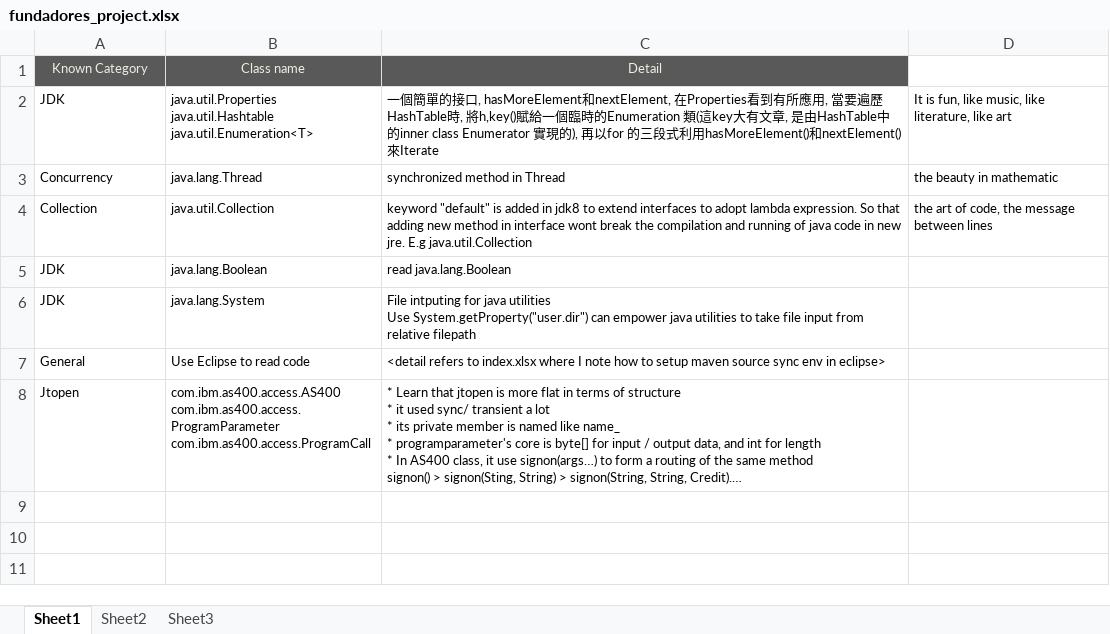
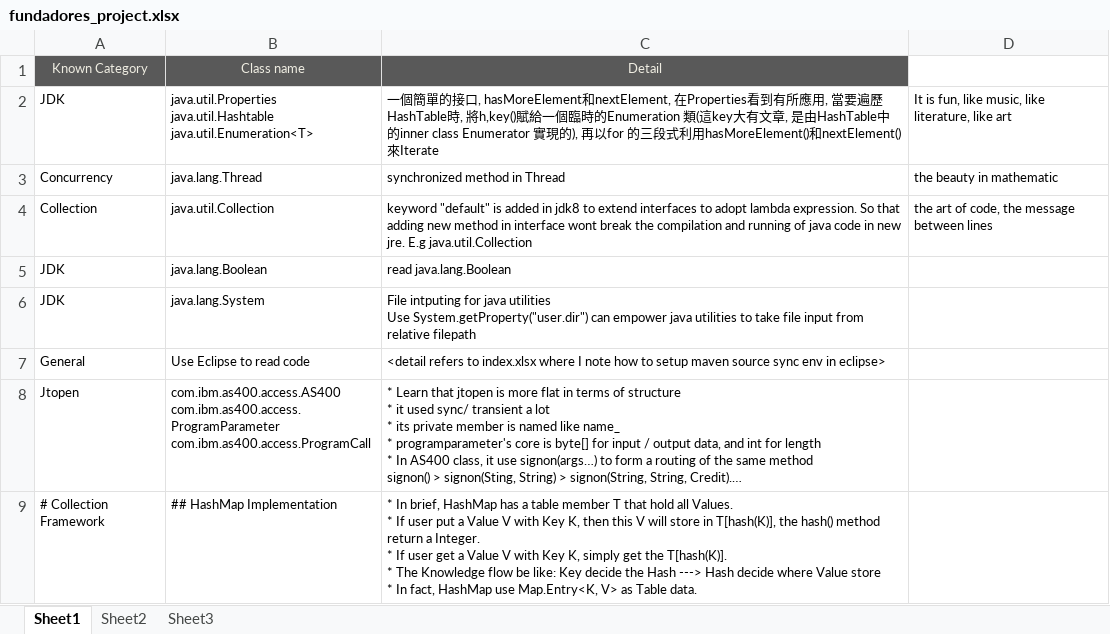
Before and after one commit to mylesieong/code_library, an Excel workbook: fundadores_project.xlsx, sheet Sheet1, drawn as a sheet; long unchanged cells end in …; values as stored, in another font and other column widths than the file's, no borders; ↵ is a line break in a cell; the diff names each change by its address in the sheet, - before the commit and + after, or states it on an @@ line.

Commit message:
Add HashMap Reading

```diff
--- a/fundadores_project.xlsx (sheet Sheet1)
+++ b/fundadores_project.xlsx (sheet Sheet1)
+row 9: # Collection Framework | ## HashMap Implementation | * In brief, HashMap has a table member T that hold all Values. ↵ * If user put a Value V with Key K, then this V will store in T[hash(K)], the hash() method return a Integer. ↵ * If user get a Value V with Key K, simply get the T[hash(K)]. ↵ * The Knowledge flow be like: Key decide the Hash ---> Hash decide where Value store ↵ * In fact, HashMap use Map.Entry<K, V> as Table data.
```
